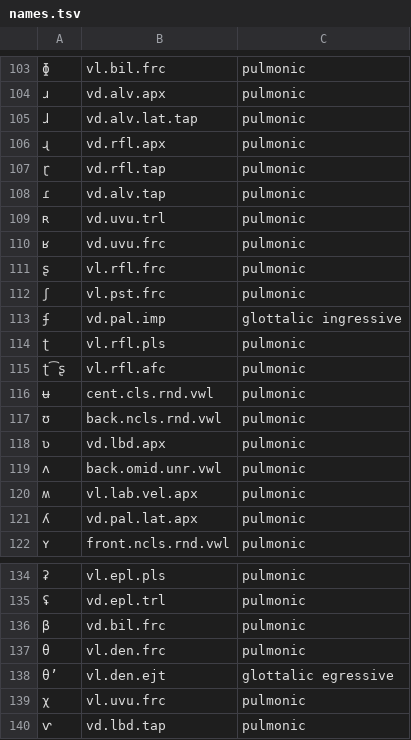
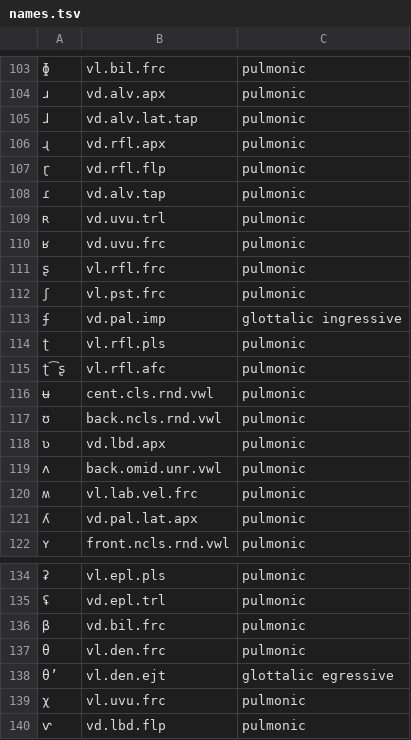
Before and after one commit to csiroqa/vec4ipa, a TSV file: src/names.tsv, drawn as a sheet; only a part is shown, gaps mark what is left out; the diff names each change by its address in the sheet, - before the commit and + after, or states it on an @@ line.

```diff
--- a/src/names.tsv
+++ b/src/names.tsv
-B107: vd.rfl.tap
+B107: vd.rfl.flp
-B120: vl.lab.vel.apx
+B120: vl.lab.vel.frc
-B140: vd.lbd.tap
+B140: vd.lbd.flp
```
Also changed, not shown: 3 other files.
